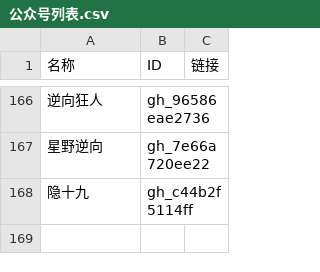
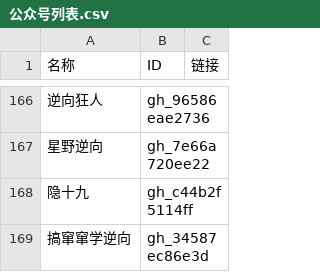
Before and after one commit to kanadeblisst00/high-quality-biz, a CSV file: 公众号列表.csv, drawn as a sheet; only a part is shown, gaps mark what is left out; the diff names each change by its address in the sheet, - before the commit and + after, or states it on an @@ line.

```diff
--- a/公众号列表.csv
+++ b/公众号列表.csv
+row 169: 搞窜窜学逆向 | gh_34587ec86e3d
```
Also changed, not shown: 3 other files.
